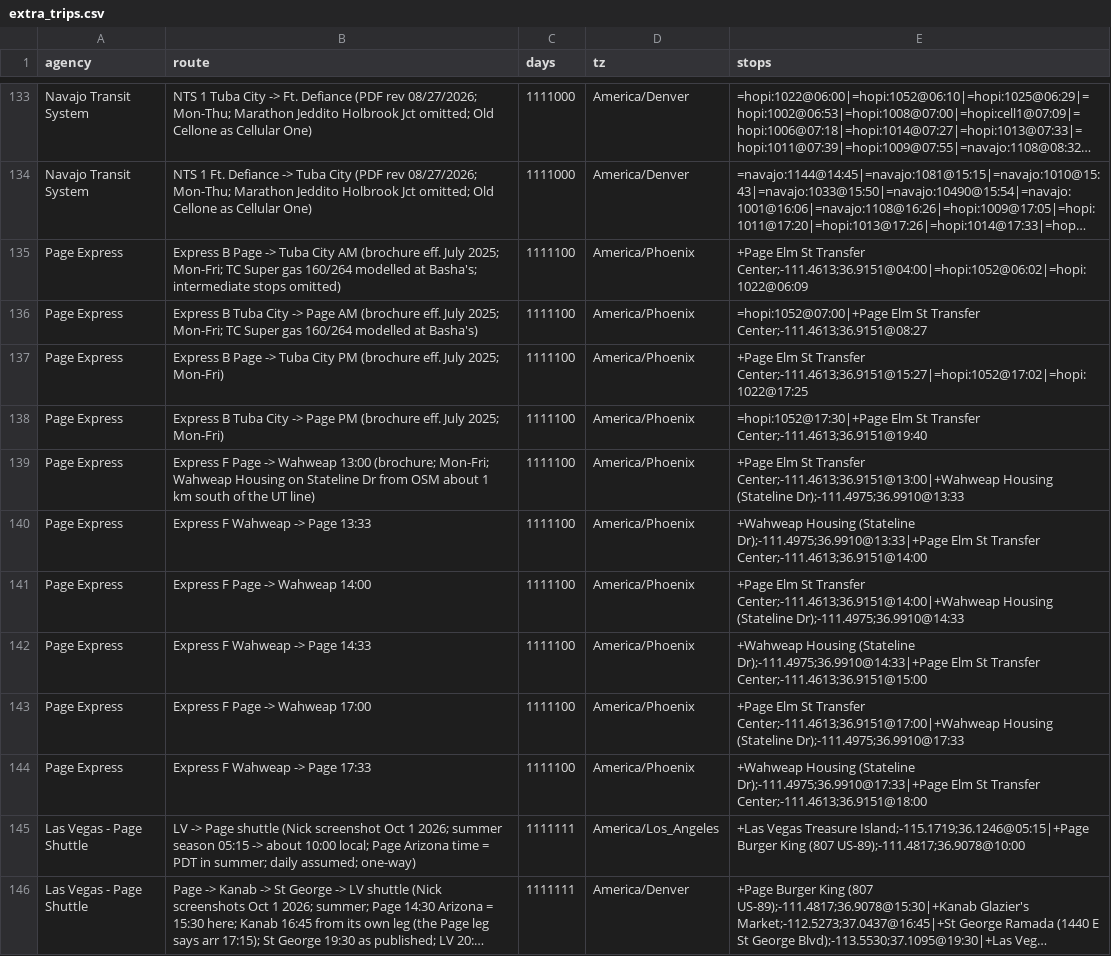
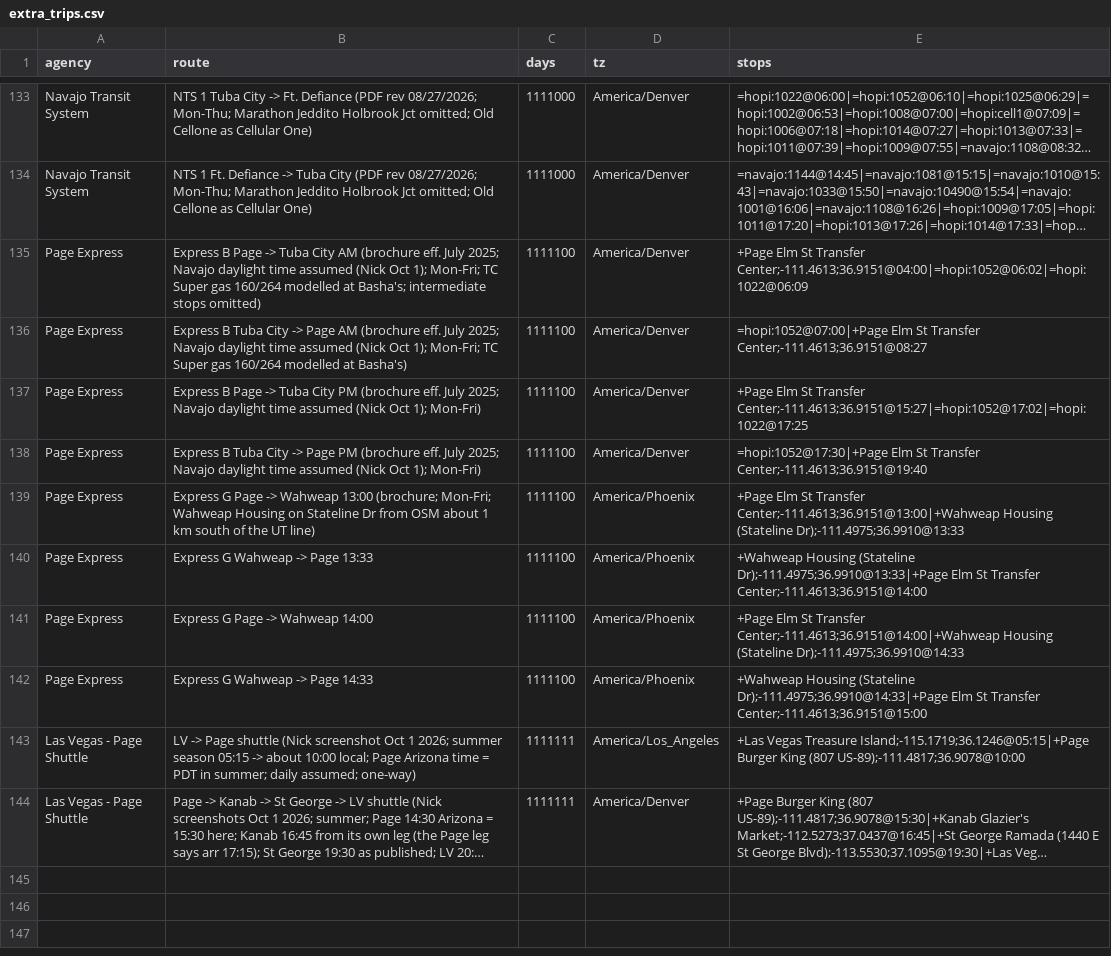
Before and after one commit to nick-pruitt-003/surface-transit-record, a CSV file: data/extra_trips.csv, drawn as a sheet; only a part is shown, gaps mark what is left out; long unchanged cells end in …; the diff names each change by its address in the sheet, - before the commit and + after, or states it on an @@ line.

```diff
--- a/data/extra_trips.csv
+++ b/data/extra_trips.csv
-B135 (route): …July 2025; Mon-Fri; TC…
+B135 (route): …July 2025; Navajo daylight time assumed (Nick Oct 1); Mon-Fri; TC…
-D135:D138 (tz): America/Phoenix
+D135:D138 (tz): America/Denver
-B136 (route): …July 2025; Mon-Fri; TC…
+B136 (route): …July 2025; Navajo daylight time assumed (Nick Oct 1); Mon-Fri; TC…
-B137 (route): …July 2025; Mon-Fri)
+B137 (route): …July 2025; Navajo daylight time assumed (Nick Oct 1); Mon-Fri)
-B138 (route): …July 2025; Mon-Fri)
+B138 (route): …July 2025; Navajo daylight time assumed (Nick Oct 1); Mon-Fri)
-B139 (route): Express F Page ->…
+B139 (route): Express G Page ->…
-B140 (route): Express F Wahweap -> Page 13:33
+B140 (route): Express G Wahweap -> Page 13:33
-B141 (route): Express F Page -> Wahweap 14:00
+B141 (route): Express G Page -> Wahweap 14:00
-B142 (route): Express F Wahweap -> Page 14:33
+B142 (route): Express G Wahweap -> Page 14:33
-row 143: Page Express | Express F Page -> Wahweap 17:00 | 1111100 | America/Phoenix | +Page Elm St Transfer Center;-111.4613;36.9151@17:00|+Wahweap Housing (Stateline Dr);-111.4975;36.9910@17:33
-row 144: Page Express | Express F Wahweap -> Page 17:33 | 1111100 | America/Phoenix | +Wahweap Housing (Stateline Dr);-111.4975;36.9910@17:33|+Page Elm St Transfer Center;-111.4613;36.9151@18:00
```
Also changed, not shown: 3 other files.
